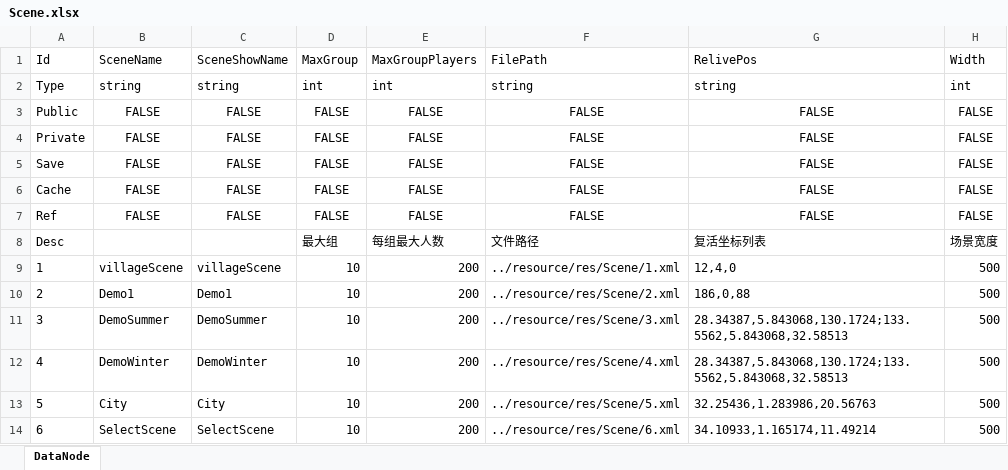
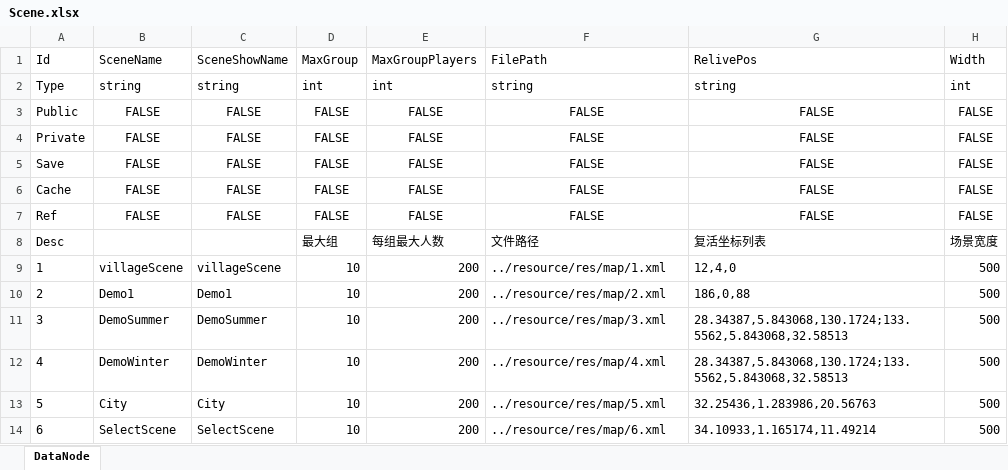
Before and after one commit to OpenArkStudio/ARK, an Excel workbook: Bin/resource/excel/Scene.xlsx, sheet DataNode, drawn as a sheet; only a part is shown; values as stored, in another font and other column widths than the file's, no borders; the diff names each change by its address in the sheet, - before the commit and + after, or states it on an @@ line.

```diff
--- a/Bin/resource/excel/Scene.xlsx (sheet DataNode)
+++ b/Bin/resource/excel/Scene.xlsx (sheet DataNode)
-F9: ../resource/res/Scene/1.xml
+F9: ../resource/res/map/1.xml
-F10: ../resource/res/Scene/2.xml
+F10: ../resource/res/map/2.xml
-F11: ../resource/res/Scene/3.xml
+F11: ../resource/res/map/3.xml
-F12: ../resource/res/Scene/4.xml
+F12: ../resource/res/map/4.xml
-F13: ../resource/res/Scene/5.xml
+F13: ../resource/res/map/5.xml
-F14: ../resource/res/Scene/6.xml
+F14: ../resource/res/map/6.xml
```
Also changed, not shown: 5 other files.
